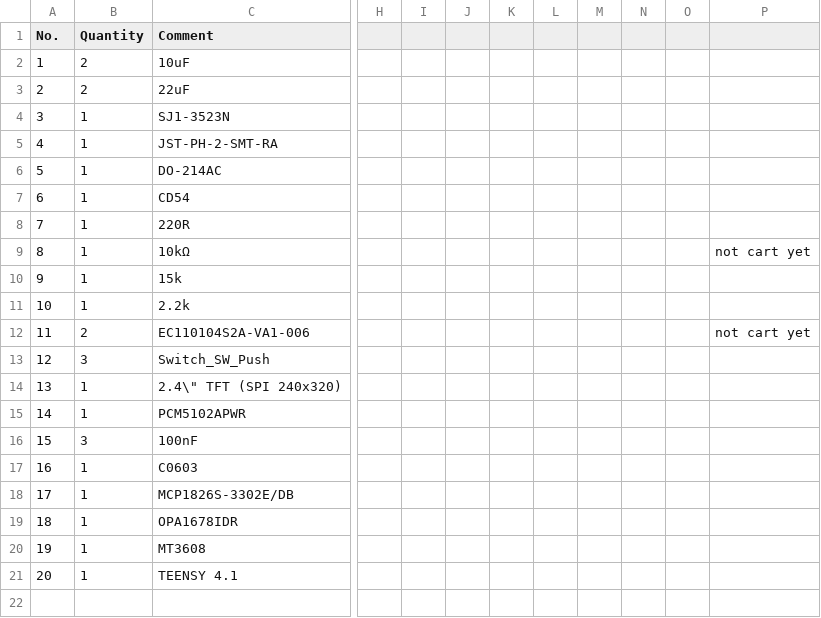
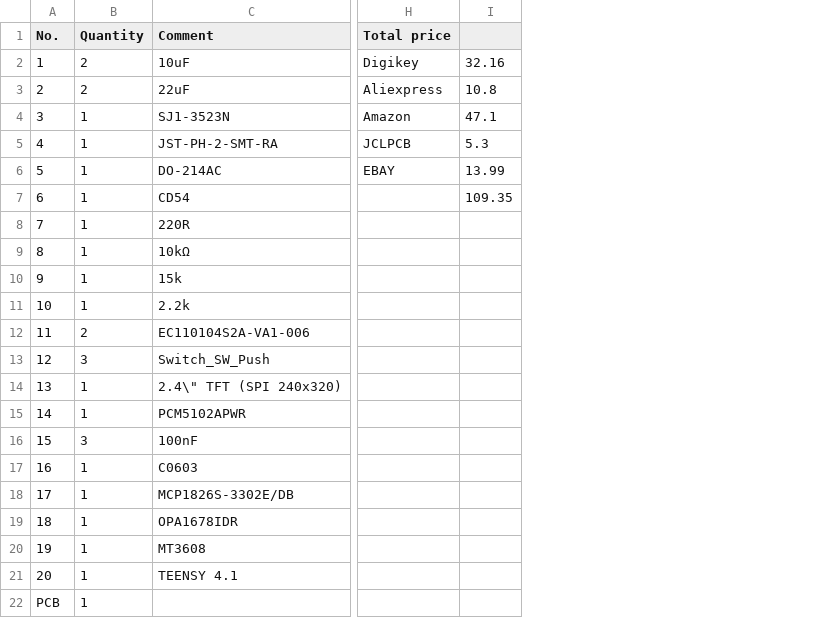
Before and after one commit to Guitar-Fan/Frequency_Generator_For_Healing, a CSV file: BOM_ProPrj_Frequency Generator for Healing_2025-11-21_PCB2_2025-12-26 - BOM_ProPrj_Frequency Generator .csv, drawn as a sheet; only a part is shown, gaps mark what is left out; removed rows and columns are numbered as before the commit, all else as after; rows hold the shown columns only; the diff names each change by its address in the sheet, - before the commit and + after, or states it on an @@ line.

```diff
--- a/BOM_ProPrj_Frequency Generator for Healing_2025-11-21_PCB2_2025-12-26 - BOM_ProPrj_Frequency Generator .csv
+++ b/BOM_ProPrj_Frequency Generator for Healing_2025-11-21_PCB2_2025-12-26 - BOM_ProPrj_Frequency Generator .csv
-column H, empty
-column I, empty
-column J, empty
-column K, empty
-column L, empty
-column M, empty
-column N, empty
-column O, empty
-column P, rows 9-12: not cart yet |  |  | not cart yet
+column H (Total price), rows 2-6: Digikey | Aliexpress | Amazon | JCLPCB | EBAY
+column I, rows 2-7: 32.16 | 10.8 | 47.1 | 5.3 | 13.99 | 109.35
+row 22: PCB | 1
```
Also changed, not shown: 1 other file.
